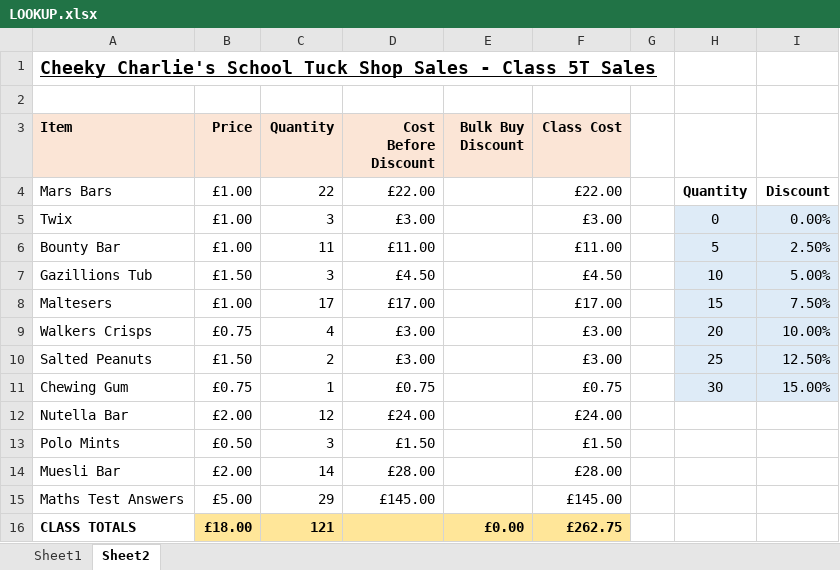
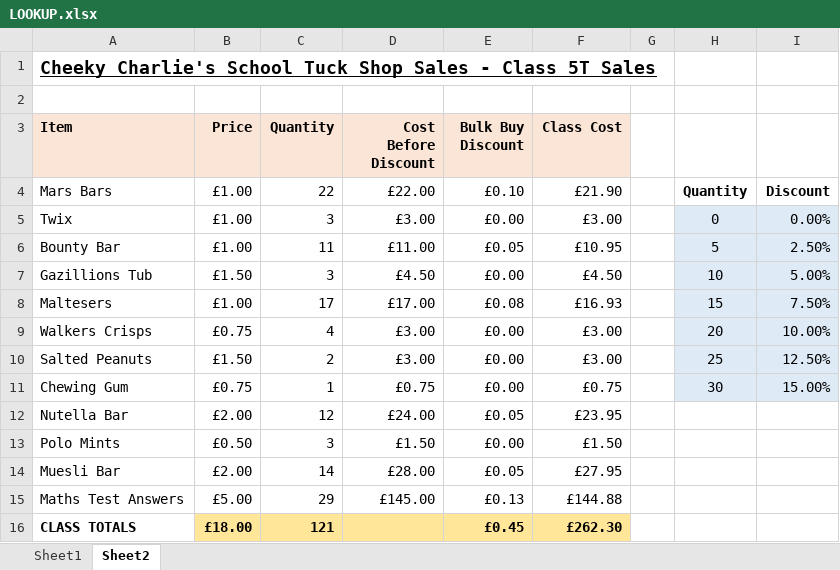
Before and after one commit to ghosh3428/Data-Analytics-Class-Note, an Excel workbook: Data Analytics/LOOKUP.xlsx, sheet Sheet2, drawn as a sheet; values as stored, in another font and other column widths than the file's, no borders; the diff names each change by its address in the sheet, - before the commit and + after, or states it on an @@ line.

```diff
--- a/Data Analytics/LOOKUP.xlsx (sheet Sheet2)
+++ b/Data Analytics/LOOKUP.xlsx (sheet Sheet2)
-E4 (Bulk Buy Discount): (empty)
+E4 (Bulk Buy Discount): £0.10
-F4 (Class Cost): £22.00
+F4 (Class Cost): £21.90
-E5 (Bulk Buy Discount): (empty)
+E5 (Bulk Buy Discount): £0.00
-E6 (Bulk Buy Discount): (empty)
+E6 (Bulk Buy Discount): £0.05
-F6 (Class Cost): £11.00
+F6 (Class Cost): £10.95
-E7 (Bulk Buy Discount): (empty)
+E7 (Bulk Buy Discount): £0.00
-E8 (Bulk Buy Discount): (empty)
+E8 (Bulk Buy Discount): £0.08
-F8 (Class Cost): £17.00
+F8 (Class Cost): £16.93
-E9:E11 (Bulk Buy Discount): (empty)
+E9:E11 (Bulk Buy Discount): £0.00
-E12 (Bulk Buy Discount): (empty)
+E12 (Bulk Buy Discount): £0.05
-F12 (Class Cost): £24.00
+F12 (Class Cost): £23.95
-E13 (Bulk Buy Discount): (empty)
+E13 (Bulk Buy Discount): £0.00
-E14 (Bulk Buy Discount): (empty)
+E14 (Bulk Buy Discount): £0.05
-F14 (Class Cost): £28.00
+F14 (Class Cost): £27.95
-E15 (Bulk Buy Discount): (empty)
+E15 (Bulk Buy Discount): £0.13
-F15 (Class Cost): £145.00
+F15 (Class Cost): £144.88
-E16 (Bulk Buy Discount): £0.00
+E16 (Bulk Buy Discount): £0.45
-F16 (Class Cost): £262.75
+F16 (Class Cost): £262.30
```
Also changed, not shown: sheet Sheet1, Data Analytics/Stock list - lookup.xlsx, 3 other files.
